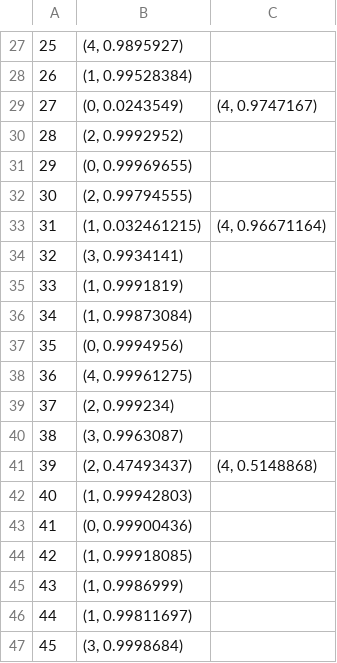
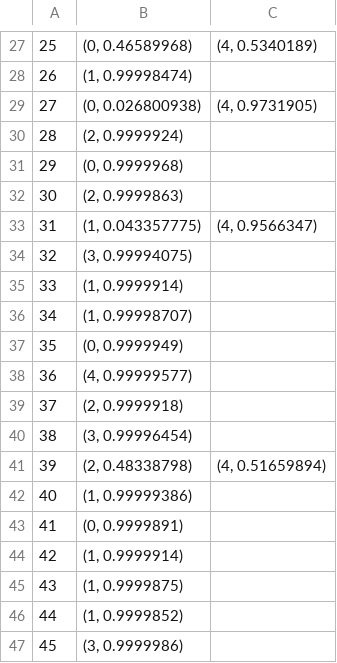
Before and after one commit to wyf114/text-mining-project, a CSV file: web_app/backend/jupyter_notebook/Model/finaldoc_topic_mixture.csv, drawn as a sheet; only a part is shown, gaps mark what is left out; the diff covers the shown part only.

```diff
--- a/web_app/backend/jupyter_notebook/Model/finaldoc_topic_mixture.csv
+++ b/web_app/backend/jupyter_notebook/Model/finaldoc_topic_mixture.csv
@@ -27,21 +27,21 @@
-25,"(4, 0.9895927)",
-26,"(1, 0.99528384)",
-27,"(0, 0.0243549)","(4, 0.9747167)"
-28,"(2, 0.9992952)",
-29,"(0, 0.99969655)",
-30,"(2, 0.99794555)",
-31,"(1, 0.032461215)","(4, 0.96671164)"
-32,"(3, 0.9934141)",
-33,"(1, 0.9991819)",
-34,"(1, 0.99873084)",
-35,"(0, 0.9994956)",
-36,"(4, 0.99961275)",
-37,"(2, 0.999234)",
-38,"(3, 0.9963087)",
-39,"(2, 0.47493437)","(4, 0.5148868)"
-40,"(1, 0.99942803)",
-41,"(0, 0.99900436)",
-42,"(1, 0.99918085)",
-43,"(1, 0.9986999)",
-44,"(1, 0.99811697)",
-45,"(3, 0.9998684)",
+25,"(0, 0.46589968)","(4, 0.5340189)"
+26,"(1, 0.99998474)",
+27,"(0, 0.026800938)","(4, 0.9731905)"
+28,"(2, 0.9999924)",
+29,"(0, 0.9999968)",
+30,"(2, 0.9999863)",
+31,"(1, 0.043357775)","(4, 0.9566347)"
+32,"(3, 0.99994075)",
+33,"(1, 0.9999914)",
+34,"(1, 0.99998707)",
+35,"(0, 0.9999949)",
+36,"(4, 0.99999577)",
+37,"(2, 0.9999918)",
+38,"(3, 0.99996454)",
+39,"(2, 0.48338798)","(4, 0.51659894)"
+40,"(1, 0.99999386)",
+41,"(0, 0.9999891)",
+42,"(1, 0.9999914)",
+43,"(1, 0.9999875)",
+44,"(1, 0.9999852)",
+45,"(3, 0.9999986)",
```
Also changed, not shown: 31 edited cells elsewhere in this file, web_app/backend/jupyter_notebook/Model/finaltop_words.csv, 16 other files.
